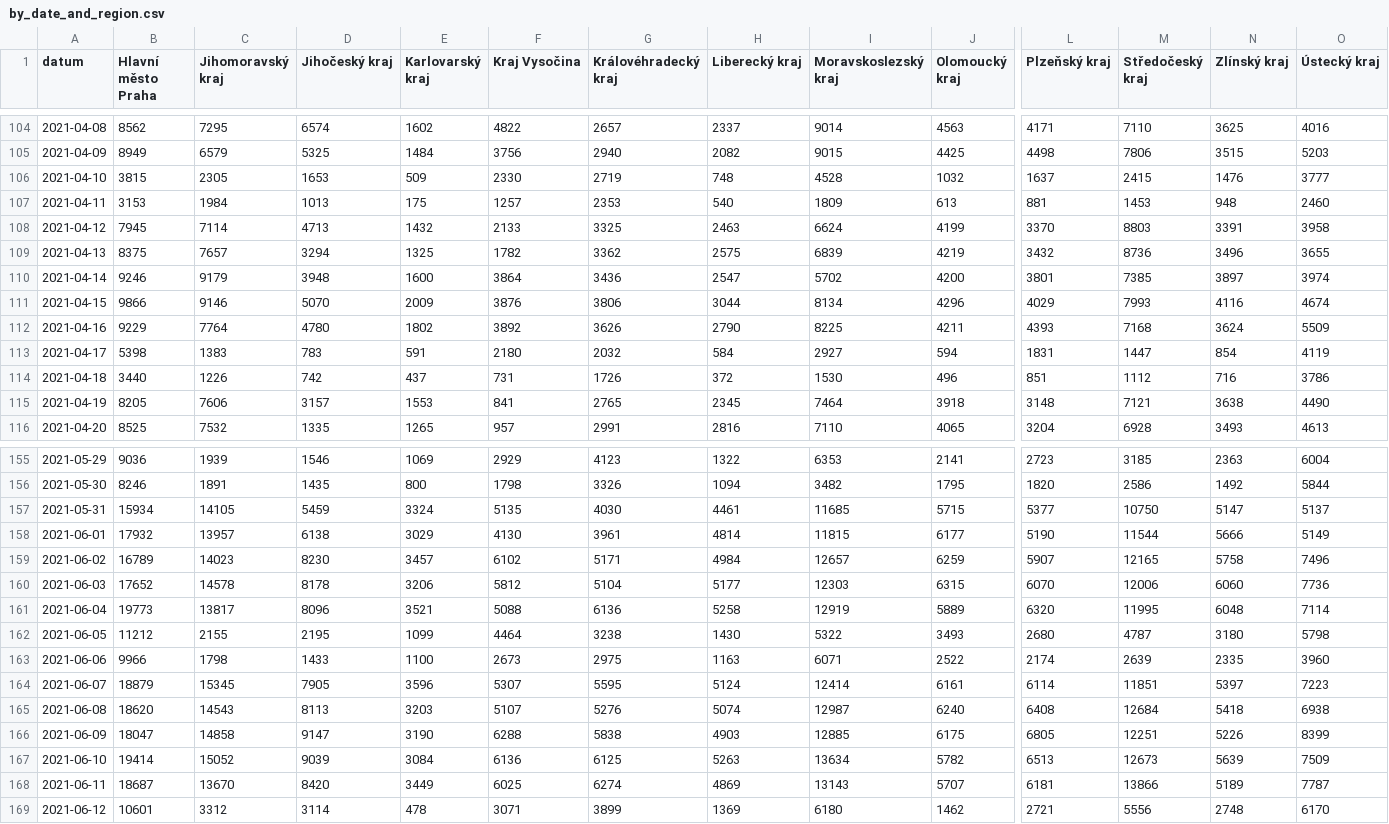
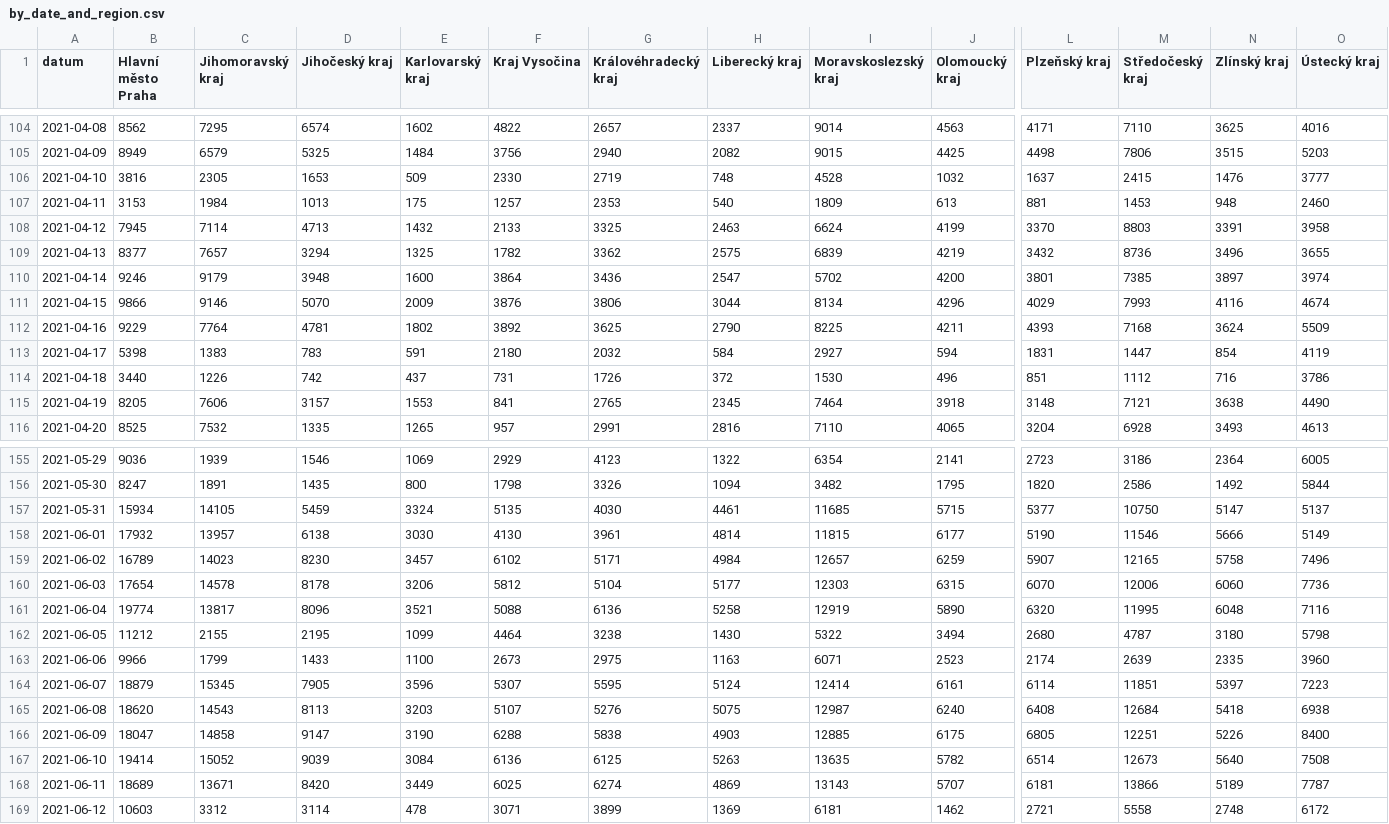
Before and after one commit to vykend/COVID19-Vaccination-Czechia, a CSV file: by_date_and_region.csv, drawn as a sheet; only a part is shown, gaps mark what is left out; the diff covers the shown part only; the diff names each change by its address in the sheet, - before the commit and + after, or states it on an @@ line.

```diff
--- a/by_date_and_region.csv
+++ b/by_date_and_region.csv
-B106 (Hlavní město Praha): 3815
+B106 (Hlavní město Praha): 3816
-B109 (Hlavní město Praha): 8375
+B109 (Hlavní město Praha): 8377
-D112 (Jihočeský kraj): 4780
+D112 (Jihočeský kraj): 4781
-G112 (Královéhradecký kraj): 3626
+G112 (Královéhradecký kraj): 3625
-I155 (Moravskoslezský kraj): 6353
+I155 (Moravskoslezský kraj): 6354
-M155 (Středočeský kraj): 3185
+M155 (Středočeský kraj): 3186
-N155 (Zlínský kraj): 2363
+N155 (Zlínský kraj): 2364
-O155 (Ústecký kraj): 6004
+O155 (Ústecký kraj): 6005
-B156 (Hlavní město Praha): 8246
+B156 (Hlavní město Praha): 8247
-E158 (Karlovarský kraj): 3029
+E158 (Karlovarský kraj): 3030
-M158 (Středočeský kraj): 11544
+M158 (Středočeský kraj): 11546
-B160 (Hlavní město Praha): 17652
+B160 (Hlavní město Praha): 17654
-B161 (Hlavní město Praha): 19773
+B161 (Hlavní město Praha): 19774
-J161 (Olomoucký kraj): 5889
+J161 (Olomoucký kraj): 5890
-O161 (Ústecký kraj): 7114
+O161 (Ústecký kraj): 7116
-J162 (Olomoucký kraj): 3493
+J162 (Olomoucký kraj): 3494
-C163 (Jihomoravský kraj): 1798
+C163 (Jihomoravský kraj): 1799
-J163 (Olomoucký kraj): 2522
+J163 (Olomoucký kraj): 2523
-H165 (Liberecký kraj): 5074
+H165 (Liberecký kraj): 5075
-O166 (Ústecký kraj): 8399
+O166 (Ústecký kraj): 8400
-I167 (Moravskoslezský kraj): 13634
+I167 (Moravskoslezský kraj): 13635
-L167 (Plzeňský kraj): 6513
+L167 (Plzeňský kraj): 6514
-N167 (Zlínský kraj): 5639
+N167 (Zlínský kraj): 5640
-O167 (Ústecký kraj): 7509
+O167 (Ústecký kraj): 7508
-B168 (Hlavní město Praha): 18687
+B168 (Hlavní město Praha): 18689
-C168 (Jihomoravský kraj): 13670
+C168 (Jihomoravský kraj): 13671
-B169 (Hlavní město Praha): 10601
+B169 (Hlavní město Praha): 10603
-I169 (Moravskoslezský kraj): 6180
+I169 (Moravskoslezský kraj): 6181
-M169 (Středočeský kraj): 5556
+M169 (Středočeský kraj): 5558
-O169 (Ústecký kraj): 6170
+O169 (Ústecký kraj): 6172
```
Also changed, not shown: 1 added row and 144 edited cells elsewhere in this file, aggregation.csv, by_manufacturer.csv, 4 other files.
